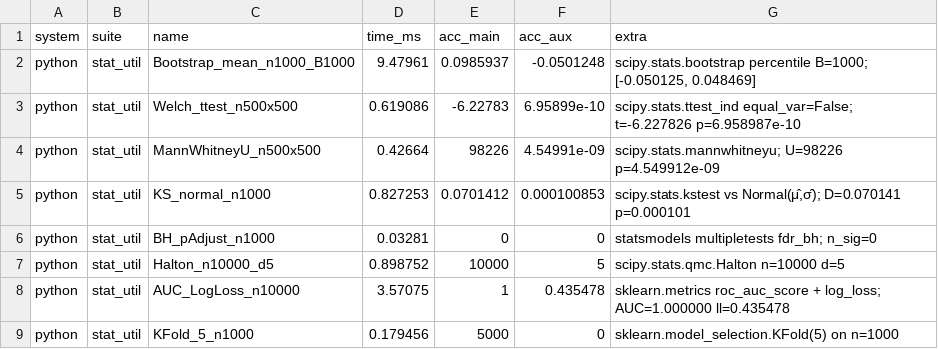
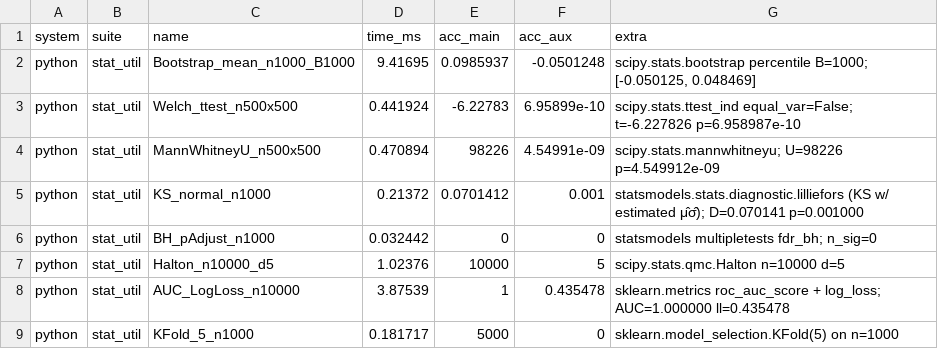
Before and after one commit to frenzieddoll/hanalyze, a CSV file: bench/results/python/stat_util.csv, drawn as a sheet.

```diff
--- a/bench/results/python/stat_util.csv
+++ b/bench/results/python/stat_util.csv
@@ -1,9 +1,9 @@
 system,suite,name,time_ms,acc_main,acc_aux,extra
-python,stat_util,Bootstrap_mean_n1000_B1000,9.47961,0.0985937,-0.0501248,"scipy.stats.bootstrap percentile B=1000; [-0.050125, 0.048469]"
-python,stat_util,Welch_ttest_n500x500,0.619086,-6.22783,6.95899e-10,scipy.stats.ttest_ind equal_var=False; t=-6.227826 p=6.958987e-10
-python,stat_util,MannWhitneyU_n500x500,0.42664,98226,4.54991e-09,scipy.stats.mannwhitneyu; U=98226 p=4.549912e-09
-python,stat_util,KS_normal_n1000,0.827253,0.0701412,0.000100853,"scipy.stats.kstest vs Normal(μ̂,σ̂); D=0.070141 p=0.000101"
-python,stat_util,BH_pAdjust_n1000,0.03281,0,0,statsmodels multipletests fdr_bh; n_sig=0
-python,stat_util,Halton_n10000_d5,0.898752,10000,5,scipy.stats.qmc.Halton n=10000 d=5
-python,stat_util,AUC_LogLoss_n10000,3.57075,1,0.435478,sklearn.metrics roc_auc_score + log_loss; AUC=1.000000 ll=0.435478
-python,stat_util,KFold_5_n1000,0.179456,5000,0,sklearn.model_selection.KFold(5) on n=1000
+python,stat_util,Bootstrap_mean_n1000_B1000,9.41695,0.0985937,-0.0501248,"scipy.stats.bootstrap percentile B=1000; [-0.050125, 0.048469]"
+python,stat_util,Welch_ttest_n500x500,0.441924,-6.22783,6.95899e-10,scipy.stats.ttest_ind equal_var=False; t=-6.227826 p=6.958987e-10
+python,stat_util,MannWhitneyU_n500x500,0.470894,98226,4.54991e-09,scipy.stats.mannwhitneyu; U=98226 p=4.549912e-09
+python,stat_util,KS_normal_n1000,0.21372,0.0701412,0.001,statsmodels.stats.diagnostic.lilliefors (KS w/ estimated μ̂σ̂); D=0.070141 p=0.001000
+python,stat_util,BH_pAdjust_n1000,0.032442,0,0,statsmodels multipletests fdr_bh; n_sig=0
+python,stat_util,Halton_n10000_d5,1.02376,10000,5,scipy.stats.qmc.Halton n=10000 d=5
+python,stat_util,AUC_LogLoss_n10000,3.87539,1,0.435478,sklearn.metrics roc_auc_score + log_loss; AUC=1.000000 ll=0.435478
+python,stat_util,KFold_5_n1000,0.181717,5000,0,sklearn.model_selection.KFold(5) on n=1000
```
Also changed, not shown: bench/results/haskell/optim_plus.csv, bench/results/python/optim_plus.csv, 7 other files.
